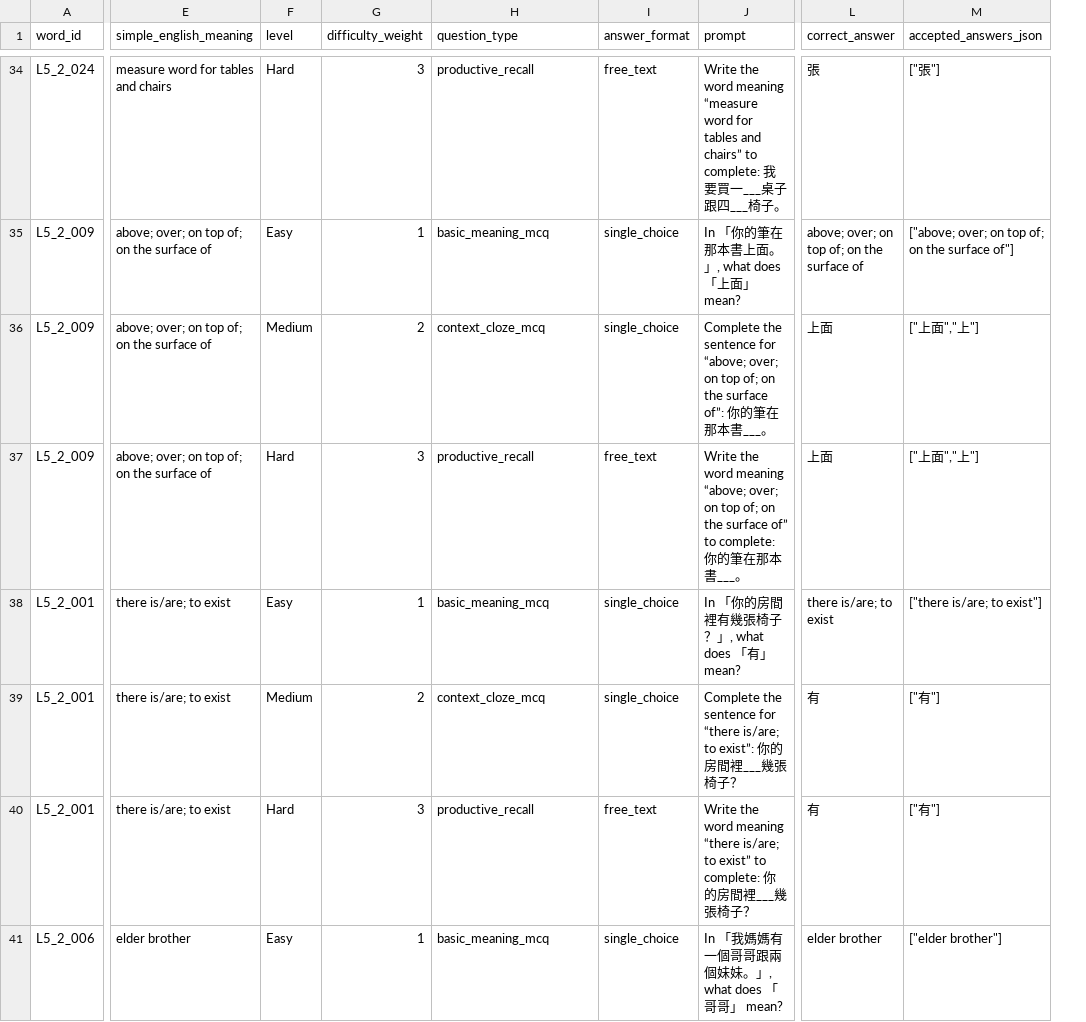
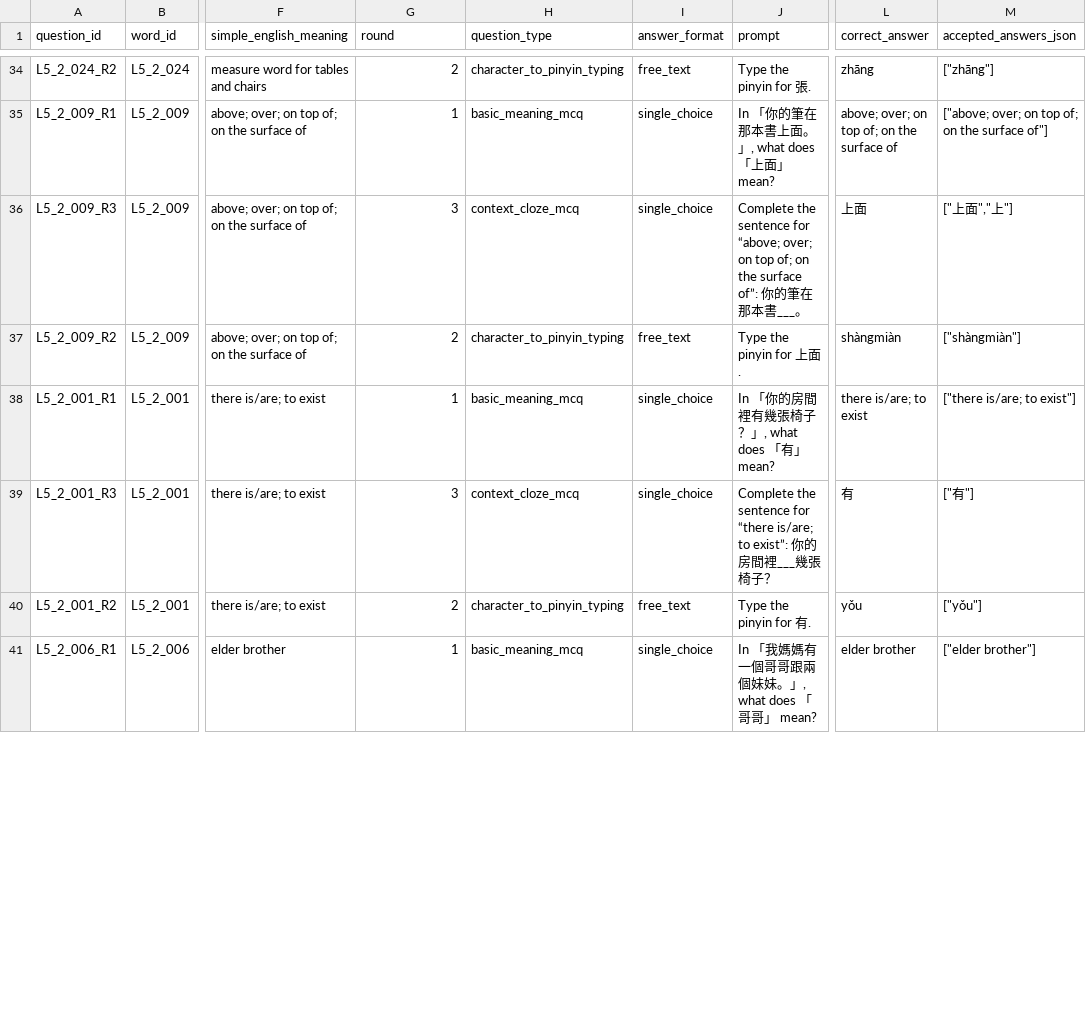
Before and after one commit to marktran0710/mandarin-speaking, a CSV file: backend/scripts/data/quiz_assessments/l5-2-vocab-assessment.csv, drawn as a sheet; only a part is shown, gaps mark what is left out; removed rows and columns are numbered as before the commit, all else as after; the diff covers the shown part only; the diff names each change by its address in the sheet, - before the commit and + after, or states it on an @@ line.

Commit message:
feat: standardize placement assessment rounds

```diff
--- a/backend/scripts/data/quiz_assessments/l5-2-vocab-assessment.csv
+++ b/backend/scripts/data/quiz_assessments/l5-2-vocab-assessment.csv
+column A (question_id), rows 34-41: L5_2_024_R2 | L5_2_009_R1 | L5_2_009_R3 | L5_2_009_R2 | L5_2_001_R1 | L5_2_001_R3 | L5_2_001_R2 | L5_2_006_R1
-column F (level), rows 34-41: Hard | Easy | Medium | Hard | Easy | Medium | Hard | Easy
-G1: difficulty_weight
+G1: round
-G34 (round): 3
+G34 (round): 2
-H34 (question_type): productive_recall
+H34 (question_type): character_to_pinyin_typing
-J34 (prompt): Write the word meaning “measure word for tables and chairs” to complete: 我要買一___桌子跟四___椅子。
+J34 (prompt): Type the pinyin for 張.
-L34 (correct_answer): 張
+L34 (correct_answer): zhāng
-M34 (accepted_answers_json): ["張"]
+M34 (accepted_answers_json): ["zhāng"]
-G36 (round): 2
+G36 (round): 3
-G37 (round): 3
+G37 (round): 2
-H37 (question_type): productive_recall
+H37 (question_type): character_to_pinyin_typing
-J37 (prompt): Write the word meaning “above; over; on top of; on the surface of” to complete: 你的筆在那本書___。
+J37 (prompt): Type the pinyin for 上面.
-L37 (correct_answer): 上面
+L37 (correct_answer): shàngmiàn
-M37 (accepted_answers_json): ["上面","上"]
+M37 (accepted_answers_json): ["shàngmiàn"]
-G39 (round): 2
+G39 (round): 3
-G40 (round): 3
+G40 (round): 2
-H40 (question_type): productive_recall
+H40 (question_type): character_to_pinyin_typing
-J40 (prompt): Write the word meaning “there is/are; to exist” to complete: 你的房間裡___幾張椅子？
+J40 (prompt): Type the pinyin for 有.
-L40 (correct_answer): 有
+L40 (correct_answer): yǒu
-M40 (accepted_answers_json): ["有"]
+M40 (accepted_answers_json): ["yǒu"]
```
Also changed, not shown: 139 edited cells elsewhere in this file, backend/scripts/data/quiz_assessments/l5-3-vocab-assessment.csv, 42 other files.
